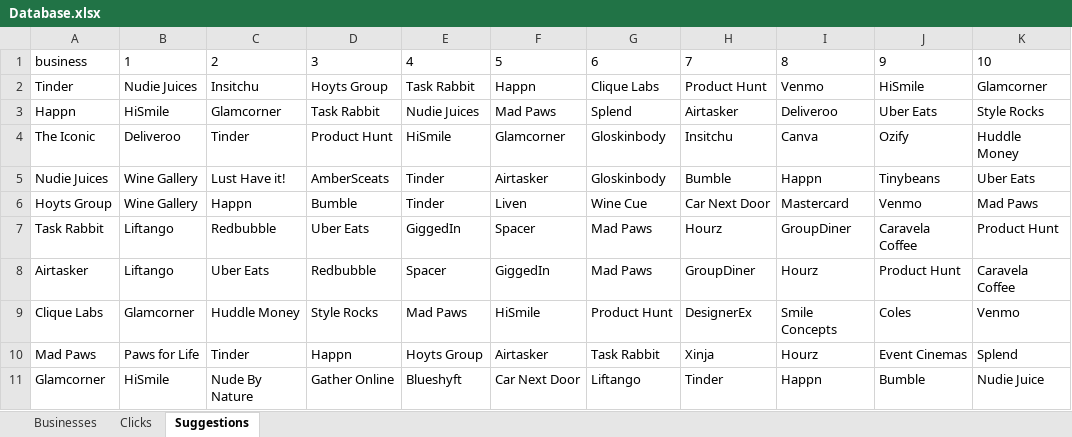
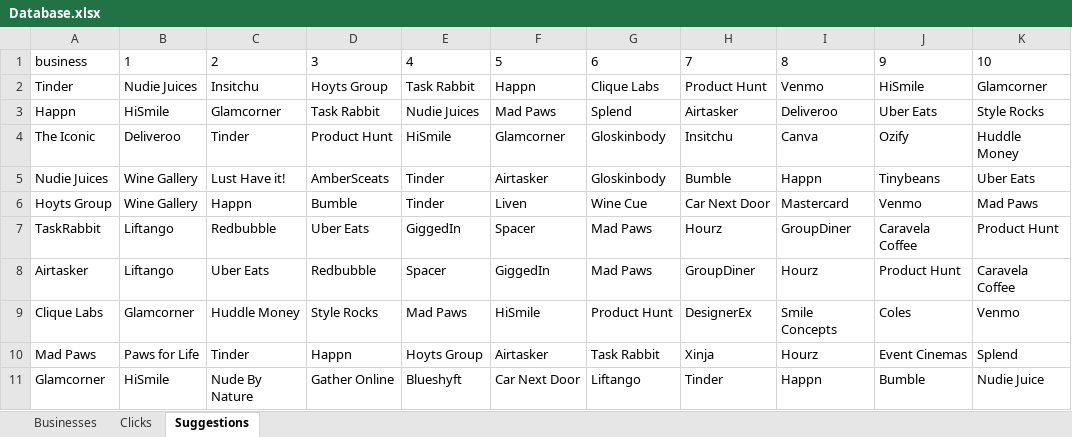
Before and after one commit to SIMONuser1/clique-connect, an Excel workbook: db/Database.xlsx, sheet Suggestions, drawn as a sheet; values as stored, in another font and other column widths than the file's, no borders; the diff names each change by its address in the sheet, - before the commit and + after, or states it on an @@ line.

```diff
--- a/db/Database.xlsx (sheet Suggestions)
+++ b/db/Database.xlsx (sheet Suggestions)
-A7: Task Rabbit
+A7: TaskRabbit
```
Also changed, not shown: sheet Businesses, sheet Clicks, 13 other files.
